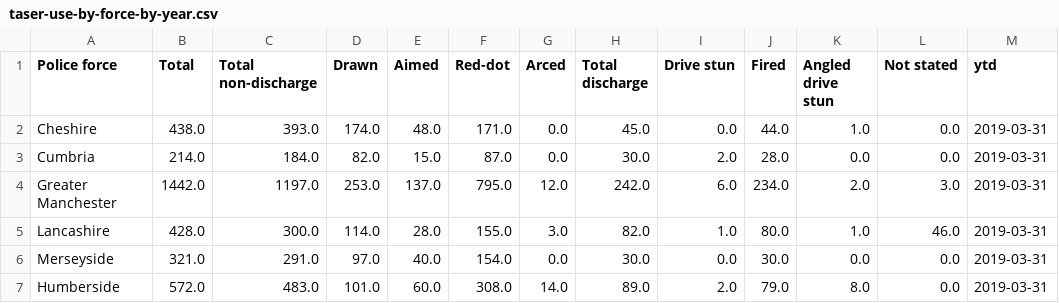
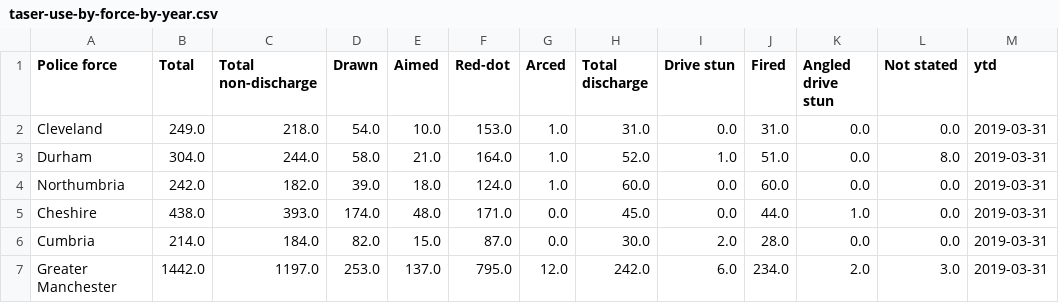
Before and after one commit to Resistance-Lab/resistancelab_data, a CSV file: analysis/0004-taser-usage/taser-use-by-force-by-year.csv, drawn as a sheet; only a part is shown; the shorter side is filled out with more unchanged rows.

```diff
--- a/analysis/0004-taser-usage/taser-use-by-force-by-year.csv
+++ b/analysis/0004-taser-usage/taser-use-by-force-by-year.csv
@@ -1,2 +1,5 @@
 Police force,Total,Total non-discharge,Drawn,Aimed,Red-dot,Arced,Total discharge,Drive stun,Fired,Angled drive stun,Not stated,ytd
+Cleveland,249.0,218.0,54.0,10.0,153.0,1.0,31.0,0.0,31.0,0.0,0.0,2019-03-31
+Durham,304.0,244.0,58.0,21.0,164.0,1.0,52.0,1.0,51.0,0.0,8.0,2019-03-31
+Northumbria,242.0,182.0,39.0,18.0,124.0,1.0,60.0,0.0,60.0,0.0,0.0,2019-03-31
 Cheshire,438.0,393.0,174.0,48.0,171.0,0.0,45.0,0.0,44.0,1.0,0.0,2019-03-31
```
Also changed, not shown: cleaned_data/use-of-force/by-ced-type-force-region/april2018-march2019.csv, 1 other file.
